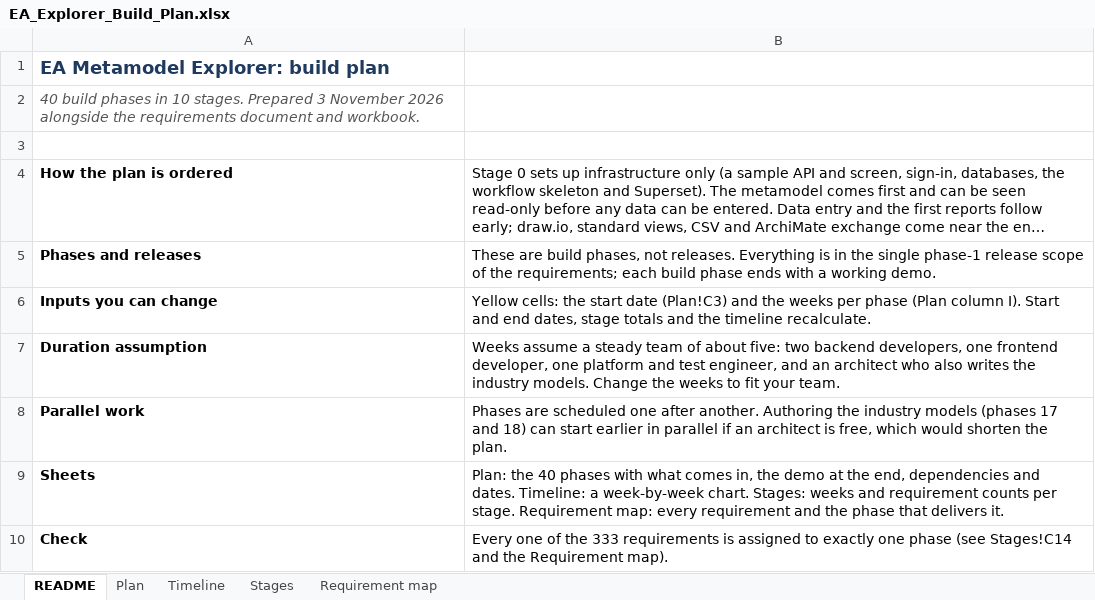
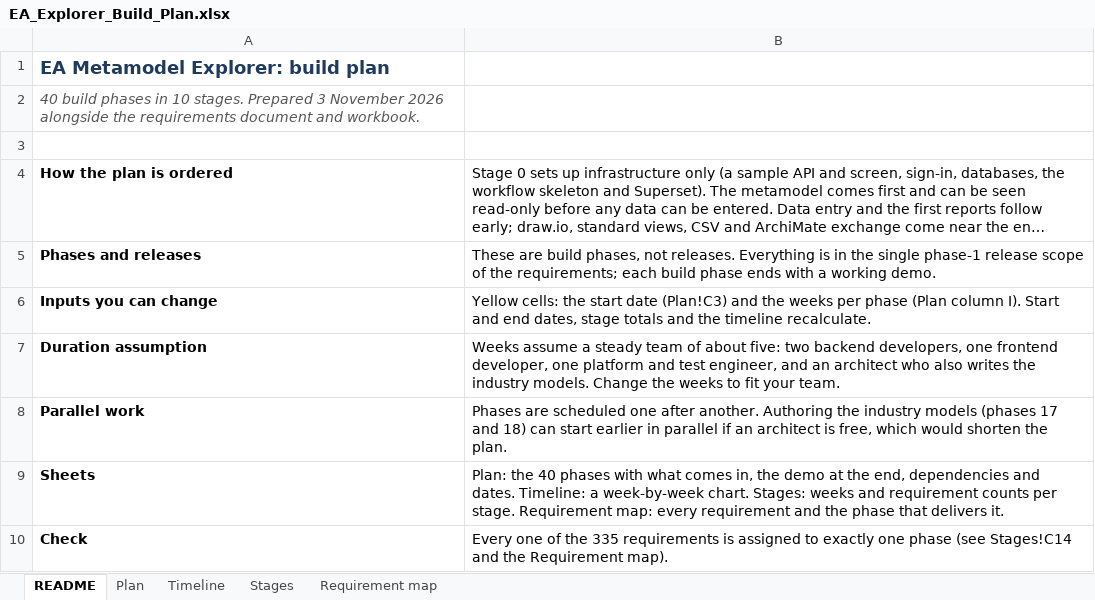
Before and after one commit to gauravvermaea/EA-Enterpise, an Excel workbook: docs/requirements/EA_Explorer_Build_Plan.xlsx, sheet README, drawn as a sheet; long unchanged cells end in …; values as stored, in another font and other column widths than the file's, no borders; the diff names each change by its address in the sheet, - before the commit and + after, or states it on an @@ line.

```diff
--- a/docs/requirements/EA_Explorer_Build_Plan.xlsx (sheet README)
+++ b/docs/requirements/EA_Explorer_Build_Plan.xlsx (sheet README)
-B10: …of the 333 requirements is…
+B10: …of the 335 requirements is…
```
Also changed, not shown: sheet Plan, sheet Timeline, sheet Stages, sheet Requirement map, docs/requirements/EA_Explorer_Requirements.xlsx, 41 other files.
